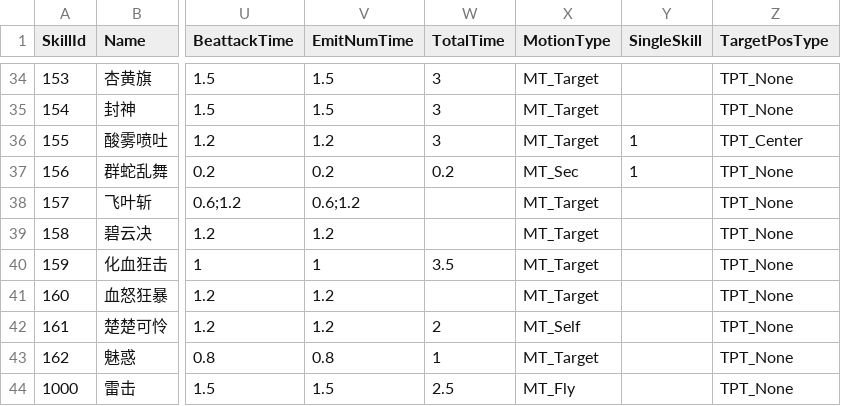
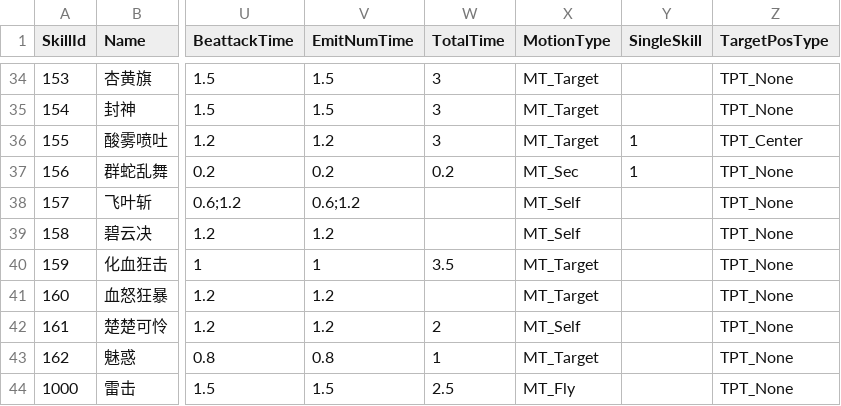
Before and after one commit to kevinnewkevin/xiyou, a CSV file: trunk/config/tables/skill.csv, drawn as a sheet; only a part is shown, gaps mark what is left out; the diff names each change by its address in the sheet, - before the commit and + after, or states it on an @@ line.

```diff
--- a/trunk/config/tables/skill.csv
+++ b/trunk/config/tables/skill.csv
-X38:X39 (MotionType): MT_Target
+X38:X39 (MotionType): MT_Self
```
